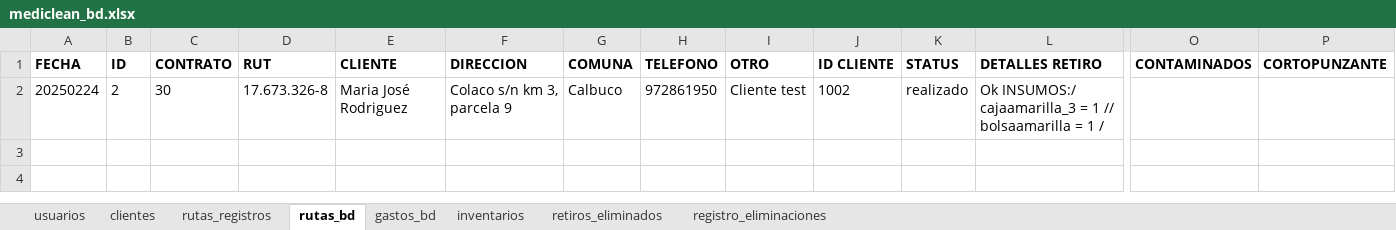
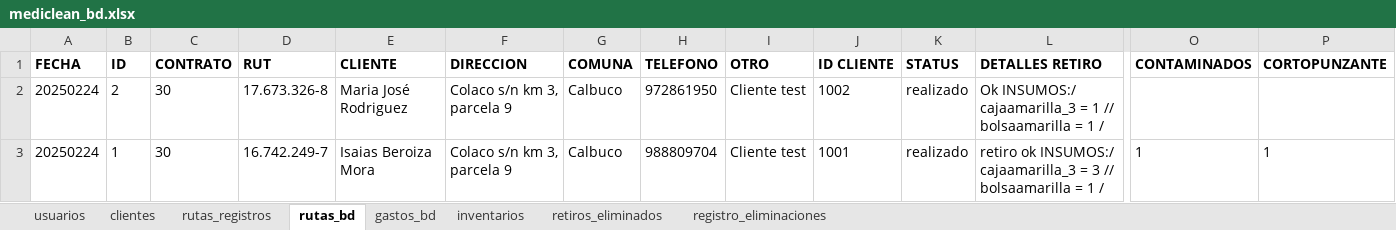
Before and after one commit to Ishovias/mc-ruta-admin, an Excel workbook: bd/mediclean_bd.xlsx, sheet rutas_bd, drawn as a sheet; only a part is shown, gaps mark what is left out; values as stored, in another font and other column widths than the file's, no borders; rows hold the shown columns only; the diff names each change by its address in the sheet, - before the commit and + after, or states it on an @@ line.

```diff
--- a/bd/mediclean_bd.xlsx (sheet rutas_bd)
+++ b/bd/mediclean_bd.xlsx (sheet rutas_bd)
+row 3: 20250224 | 1 | 30 | 16.742.249-7 | Isaias Beroiza Mora | Colaco s/n km 3, parcela 9 | Calbuco | 988809704 | Cliente test | 1001 | realizado | retiro ok INSUMOS:/ cajaamarilla_3 = 3 // bolsaamarilla = 1 / | 1 | 1
```
Also changed, not shown: sheet inventarios, sheet usuarios, sheet rutas_registros, bd/ruta.xlsx, 3 other files.
